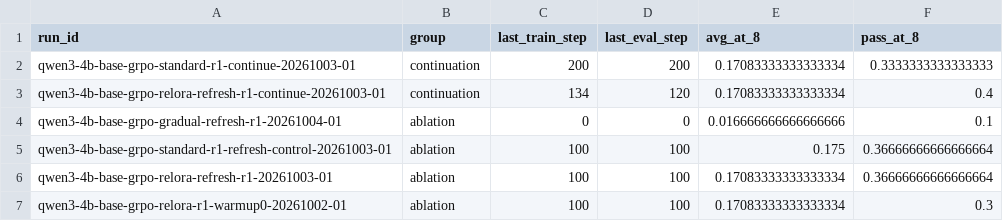
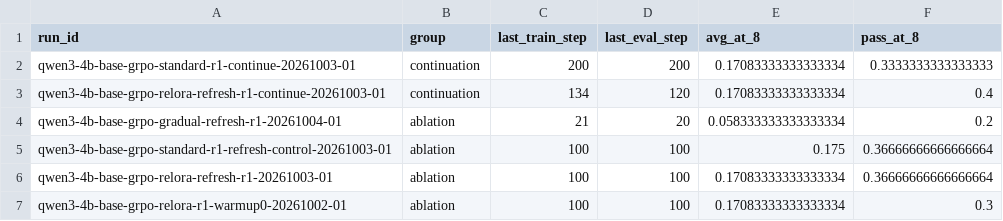
Before and after one commit to Quarkstar/unorl, a CSV file: research/data/comparison.csv, drawn as a sheet; only a part is shown.

```diff
--- a/research/data/comparison.csv
+++ b/research/data/comparison.csv
@@ -3,3 +3,3 @@ qwen3-4b-base-grpo-standard-r1-continue-20261003-01,continuation,200,200,0.17083
 qwen3-4b-base-grpo-relora-refresh-r1-continue-20261003-01,continuation,134,120,0.17083333333333334,0.4
-qwen3-4b-base-grpo-gradual-refresh-r1-20261004-01,ablation,0,0,0.016666666666666666,0.1
+qwen3-4b-base-grpo-gradual-refresh-r1-20261004-01,ablation,21,20,0.058333333333333334,0.2
 qwen3-4b-base-grpo-standard-r1-refresh-control-20261003-01,ablation,100,100,0.175,0.36666666666666664
```
Also changed, not shown: 12 other files.
